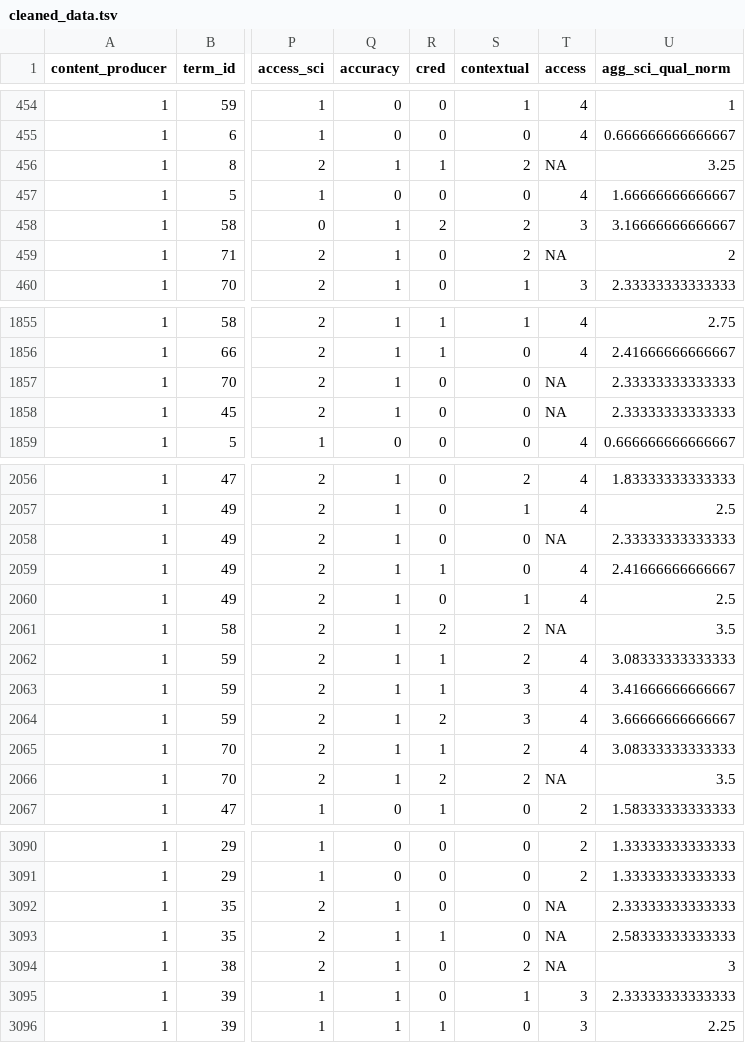
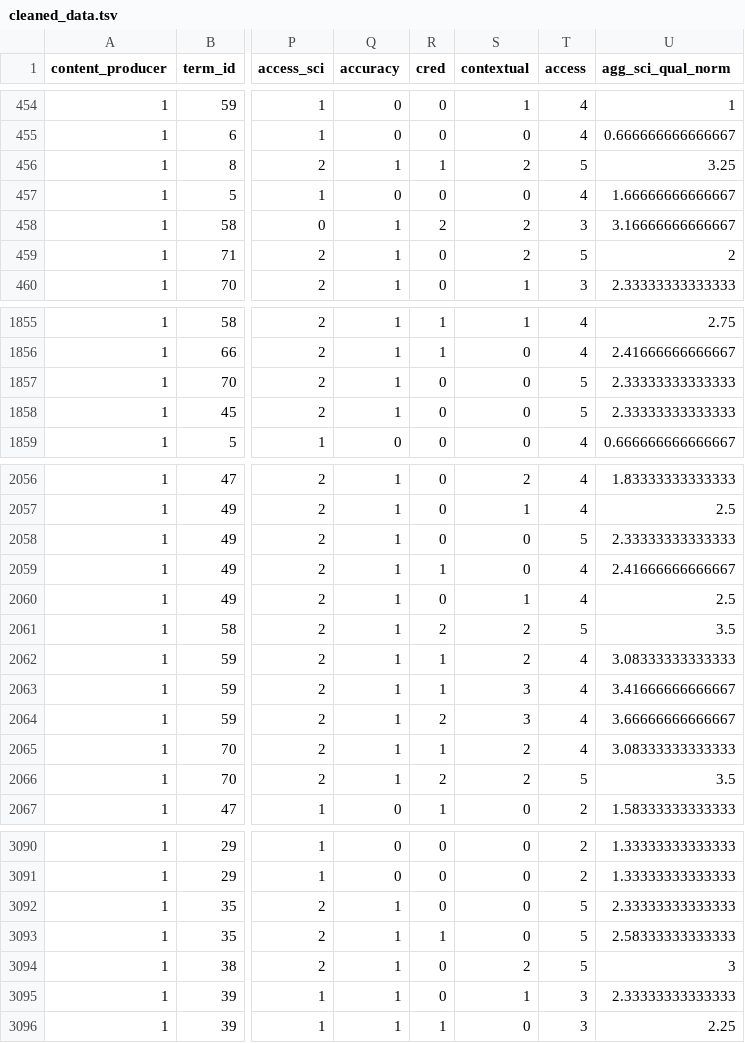
Before and after one commit to rabaevn/DS-Project, a TSV file: cleaned_data.tsv, drawn as a sheet; only a part is shown, gaps mark what is left out; the diff covers the shown part only; the diff names each change by its address in the sheet, - before the commit and + after, or states it on an @@ line.

```diff
--- a/cleaned_data.tsv
+++ b/cleaned_data.tsv
-T456 (access): NA
+T456 (access): 5
-T459 (access): NA
+T459 (access): 5
-T1857:T1858 (access): NA
+T1857:T1858 (access): 5
-T2058 (access): NA
+T2058 (access): 5
-T2061 (access): NA
+T2061 (access): 5
-T2066 (access): NA
+T2066 (access): 5
-T3092:T3094 (access): NA
+T3092:T3094 (access): 5
```
Also changed, not shown: 52 edited cells elsewhere in this file, 1 other file.
